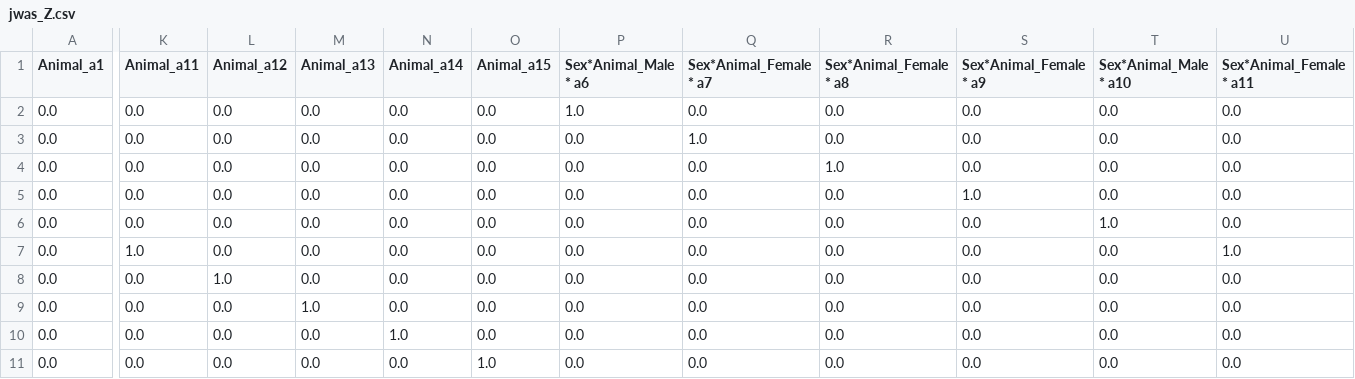
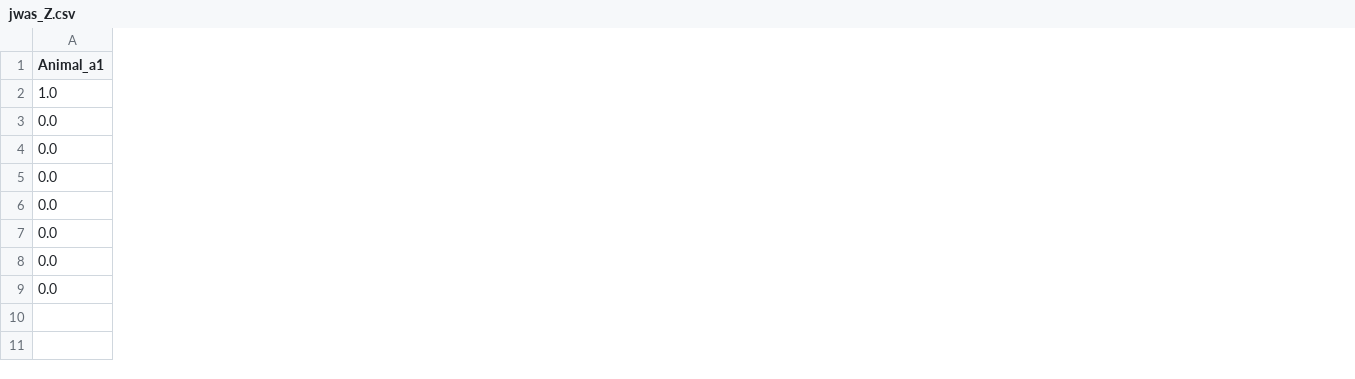
Before and after one commit to Poissonfish/LMMonBoard, a CSV file: myapp/out/jwas_Z.csv, drawn as a sheet; only a part is shown, gaps mark what is left out; rows hold the shown columns only; the diff covers the shown part only; the diff names each change by its address in the sheet, - before the commit and + after, or states it on an @@ line.

```diff
--- a/myapp/out/jwas_Z.csv
+++ b/myapp/out/jwas_Z.csv
-column K (Animal_a11), rows 2-9: 0.0 | 0.0 | 0.0 | 0.0 | 0.0 | 1.0 | 0.0 | 0.0
-column L (Animal_a12), rows 2-9: 0.0 | 0.0 | 0.0 | 0.0 | 0.0 | 0.0 | 1.0 | 0.0
-column M (Animal_a13), rows 2-9: 0.0 | 0.0 | 0.0 | 0.0 | 0.0 | 0.0 | 0.0 | 1.0
-column N (Animal_a14), rows 2-9: all 0.0
-column O (Animal_a15), rows 2-9: all 0.0
-column P (Sex*Animal_Male * a6), rows 2-9: 1.0 | 0.0 | 0.0 | 0.0 | 0.0 | 0.0 | 0.0 | 0.0
-column Q (Sex*Animal_Female * a7), rows 2-9: 0.0 | 1.0 | 0.0 | 0.0 | 0.0 | 0.0 | 0.0 | 0.0
-column R (Sex*Animal_Female * a8), rows 2-9: 0.0 | 0.0 | 1.0 | 0.0 | 0.0 | 0.0 | 0.0 | 0.0
-column S (Sex*Animal_Female * a9), rows 2-9: 0.0 | 0.0 | 0.0 | 1.0 | 0.0 | 0.0 | 0.0 | 0.0
-column T (Sex*Animal_Male * a10), rows 2-9: 0.0 | 0.0 | 0.0 | 0.0 | 1.0 | 0.0 | 0.0 | 0.0
-column U (Sex*Animal_Female * a11), rows 2-9: 0.0 | 0.0 | 0.0 | 0.0 | 0.0 | 1.0 | 0.0 | 0.0
-A2 (Animal_a1): 0.0
+A2 (Animal_a1): 1.0
-row 10: 0.0 | 0.0 | 0.0 | 0.0 | 1.0 | 0.0 | 0.0 | 0.0 | 0.0 | 0.0 | 0.0 | 0.0
-row 11: 0.0 | 0.0 | 0.0 | 0.0 | 0.0 | 1.0 | 0.0 | 0.0 | 0.0 | 0.0 | 0.0 | 0.0
```
Also changed, not shown: 4 removed columns and 18 edited cells elsewhere in this file, myapp/out/jwas_A.csv, myapp/out/jwas_LHS.csv, 15 other files.
